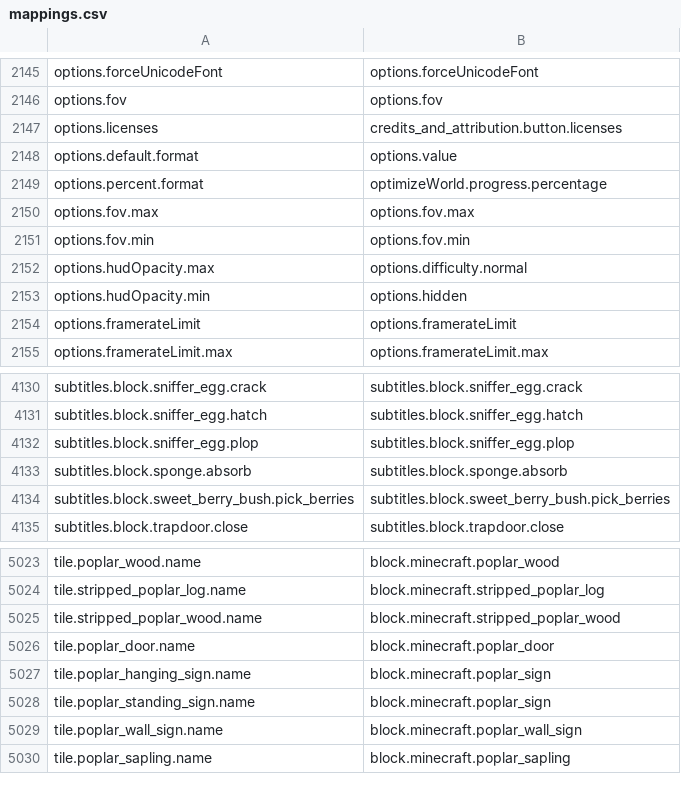
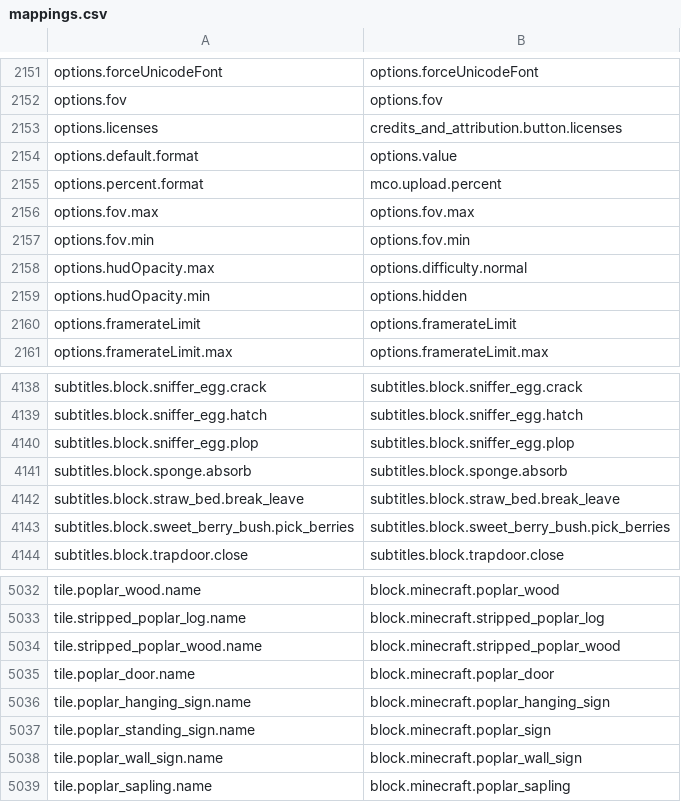
Before and after one commit to Madis0/mc-language-porter, a CSV file: mappings.csv, drawn as a sheet; only a part is shown, gaps mark what is left out; the diff covers the shown part only.

```diff
--- a/mappings.csv
+++ b/mappings.csv
@@ -2148,3 +2154,3 @@ options.licenses,credits_and_attribution.button.licenses
 options.default.format,options.value
-options.percent.format,optimizeWorld.progress.percentage
+options.percent.format,mco.upload.percent
 options.fov.max,options.fov.max
@@ -4133,2 +4141,3 @@ subtitles.block.sniffer_egg.plop,subtitles.block.sniffer_egg.plop
 subtitles.block.sponge.absorb,subtitles.block.sponge.absorb
+subtitles.block.straw_bed.break_leave,subtitles.block.straw_bed.break_leave
 subtitles.block.sweet_berry_bush.pick_berries,subtitles.block.sweet_berry_bush.pick_berries
@@ -5026,3 +5035,3 @@ tile.stripped_poplar_wood.name,block.minecraft.stripped_poplar_wood
 tile.poplar_door.name,block.minecraft.poplar_door
-tile.poplar_hanging_sign.name,block.minecraft.poplar_sign
+tile.poplar_hanging_sign.name,block.minecraft.poplar_hanging_sign
 tile.poplar_standing_sign.name,block.minecraft.poplar_sign
```
Also changed, not shown: 9 added rows and 1 removed row elsewhere in this file, 1 other file.
